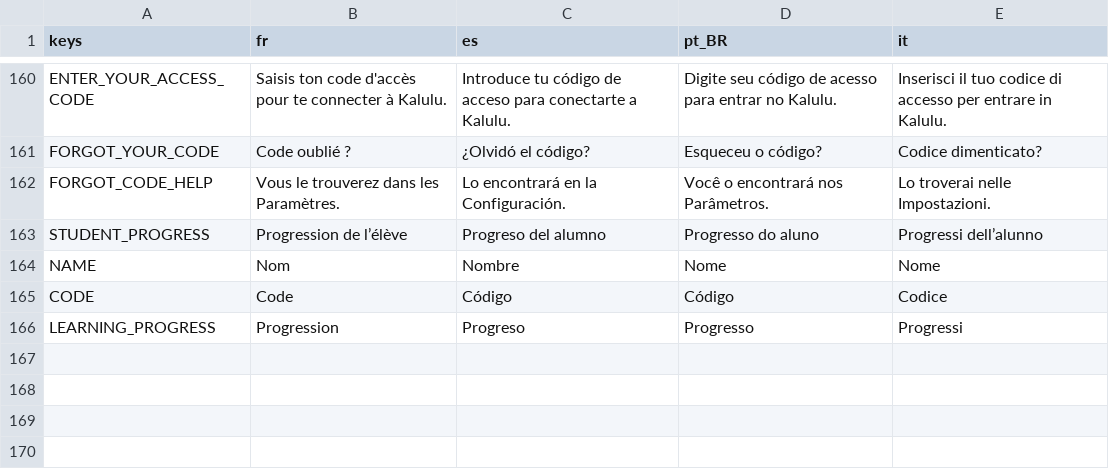
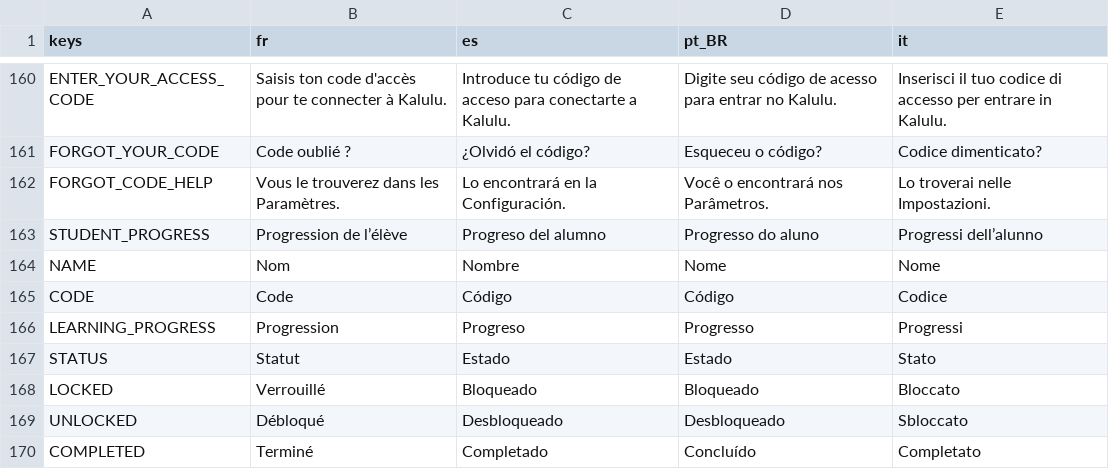
Before and after one commit to Excello-Recherche-Education/Kalulu-Frontend, a CSV file: kalulu_localization.csv, drawn as a sheet; only a part is shown, gaps mark what is left out.

Commit message:
Give each lesson one status instead of four
Progression is a single linear timeline, so the four dropdowns per lesson could
only ever set states the timeline would immediately rewrite: unlocking exercise 2
already means exercise 1 is finished, and finishing it already means exercise 3
is unlocked. The table is now Lesson / Graphemes / Status, as the reference
shows.

The linear behaviour is not new -- StudentProgression.apply_manual_progression
has always rewritten the whole timeline around a single frontier -- so this
changes what the panel offers, not what the data can hold. A lesson's status maps
onto that frontier:

- Completed moves the frontier past the lesson's last step, so every earlier
  lesson is completed too.
- Unlocked and Locked move it to the lesson's first step, so everything after is
  locked.

Reading a status back aggregates the lesson's steps: all finished is completed,
none started is locked, anything else is in progress. The timeline keeps the
steps consistent, so there is no partial state to disambiguate.

The reference's third column is Garden, showing a garden creature per lesson.
That is left out: there is no gardens table in the language pack and the
lesson-to-garden mapping lives in the gardens scene, so it would need new
plumbing rather than a column. The graphemes column carries the same "which
lesson is this" job in the meantime.

Also translates LOCKED, UNLOCKED and COMPLETED, which were showing as raw keys
in the dropdown, plus STATUS for the new column.

Tests cover both directions of the cascade -- completing a lesson completes the
ones before it, locking one locks the ones after -- and that a lesson reads back
whatever status it was given.

281 tests: 280 passing, 1 pending.

```diff
--- a/kalulu_localization.csv
+++ b/kalulu_localization.csv
@@ -503 +503,5 @@ CODE,Code,Código,Código,Codice
 LEARNING_PROGRESS,Progression,Progreso,Progresso,Progressi
+STATUS,Statut,Estado,Estado,Stato
+LOCKED,Verrouillé,Bloqueado,Bloqueado,Bloccato
+UNLOCKED,Débloqué,Desbloqueado,Desbloqueado,Sbloccato
+COMPLETED,Terminé,Completado,Concluído,Completato
```
Also changed, not shown: 5 other files.
